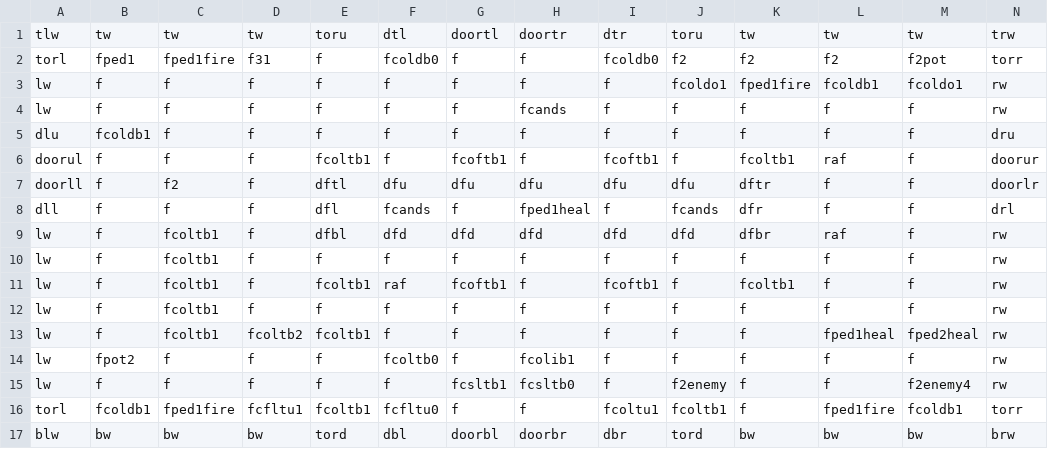
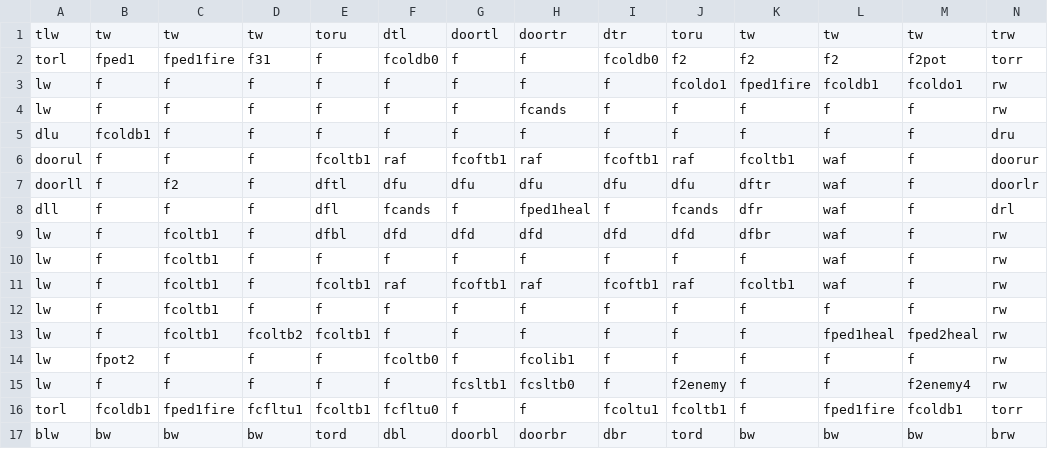
Before and after one commit to DylanSponder/Dungeon-Crawler, a CSV file: assets/Rooms/room0.csv, drawn as a sheet.

Commit message:
Add Water Fix several bugs with Raised Floors
TODO:
Add zoom out animation with clouds covering the dungeon when pressing ESC (also could be used for dungeon/loading transitions)
Add Boons and Curses with a random chance to each room
Add death animations/fade outs to Enemies.
Add Enemy health bars.
Fix Enemy respawner.
Add Walls/other tile that can move down into the floor (allowing entities to move across them)
Add Tile that moves into the floor the moment you enter a room.

```diff
--- a/assets/Rooms/room0.csv
+++ b/assets/Rooms/room0.csv
@@ -5,8 +5,8 @@ lw,f,f,f,f,f,f,fcands,f,f,f,f,f,rw
 dlu,fcoldb1,f,f,f,f,f,f,f,f,f,f,f,dru
-doorul,f,f,f,fcoltb1,f,fcoftb1,f,fcoftb1,f,fcoltb1,raf,f,doorur
-doorll,f,f2,f,dftl,dfu,dfu,dfu,dfu,dfu,dftr,f,f,doorlr
-dll,f,f,f,dfl,fcands,f,fped1heal,f,fcands,dfr,f,f,drl
-lw,f,fcoltb1,f,dfbl,dfd,dfd,dfd,dfd,dfd,dfbr,raf,f,rw
-lw,f,fcoltb1,f,f,f,f,f,f,f,f,f,f,rw
-lw,f,fcoltb1,f,fcoltb1,raf,fcoftb1,f,fcoftb1,f,fcoltb1,f,f,rw
+doorul,f,f,f,fcoltb1,raf,fcoftb1,raf,fcoftb1,raf,fcoltb1,waf,f,doorur
+doorll,f,f2,f,dftl,dfu,dfu,dfu,dfu,dfu,dftr,waf,f,doorlr
+dll,f,f,f,dfl,fcands,f,fped1heal,f,fcands,dfr,waf,f,drl
+lw,f,fcoltb1,f,dfbl,dfd,dfd,dfd,dfd,dfd,dfbr,waf,f,rw
+lw,f,fcoltb1,f,f,f,f,f,f,f,f,waf,f,rw
+lw,f,fcoltb1,f,fcoltb1,raf,fcoftb1,raf,fcoftb1,raf,fcoltb1,waf,f,rw
 lw,f,fcoltb1,f,f,f,f,f,f,f,f,f,f,rw
```
Also changed, not shown: 8 other files.
